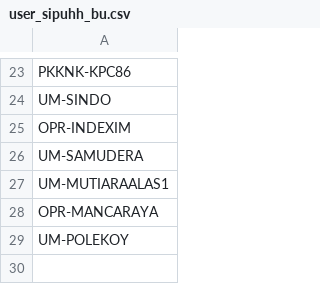
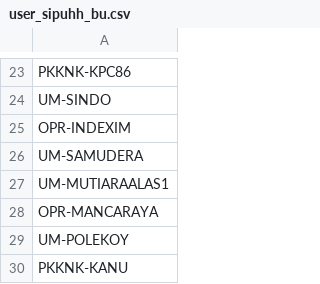
Before and after one commit to duniandis/data_apk, a CSV file: user_sipuhh_bu.csv, drawn as a sheet; only a part is shown, gaps mark what is left out; the diff names each change by its address in the sheet, - before the commit and + after, or states it on an @@ line.

Commit message:
Update user_sipuhh_bu.csv

```diff
--- a/user_sipuhh_bu.csv
+++ b/user_sipuhh_bu.csv
+row 30: PKKNK-KANU
```
